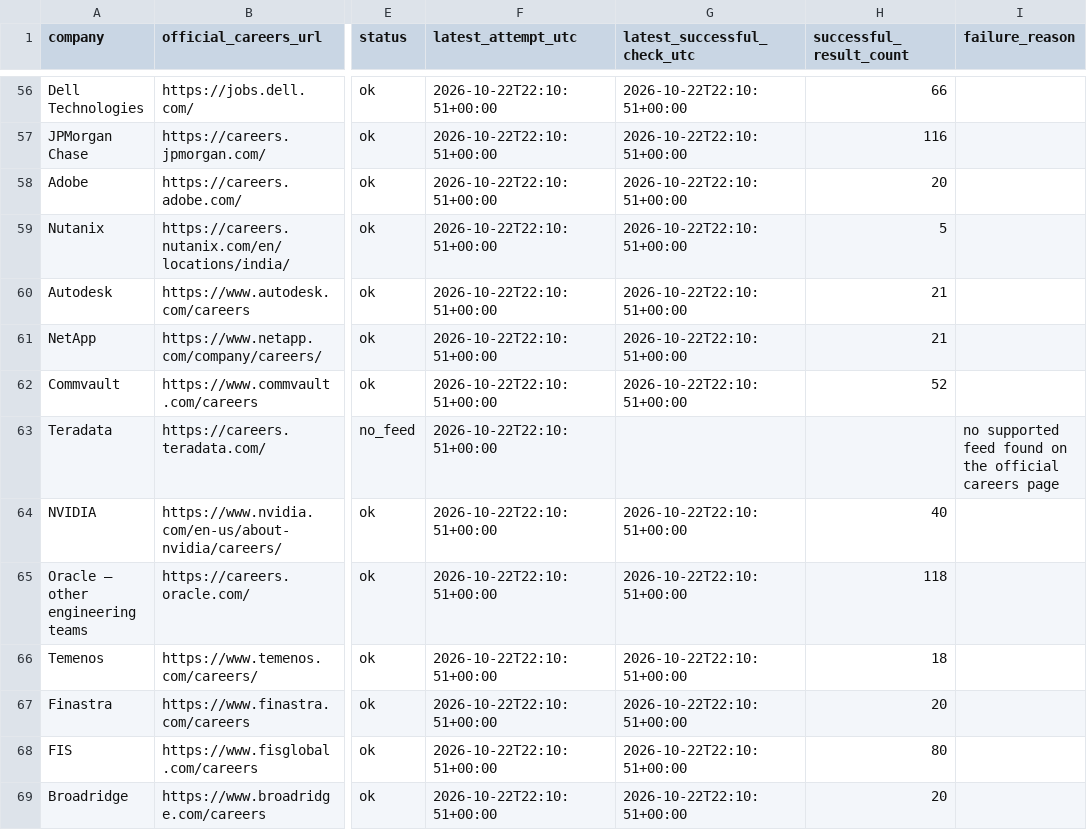
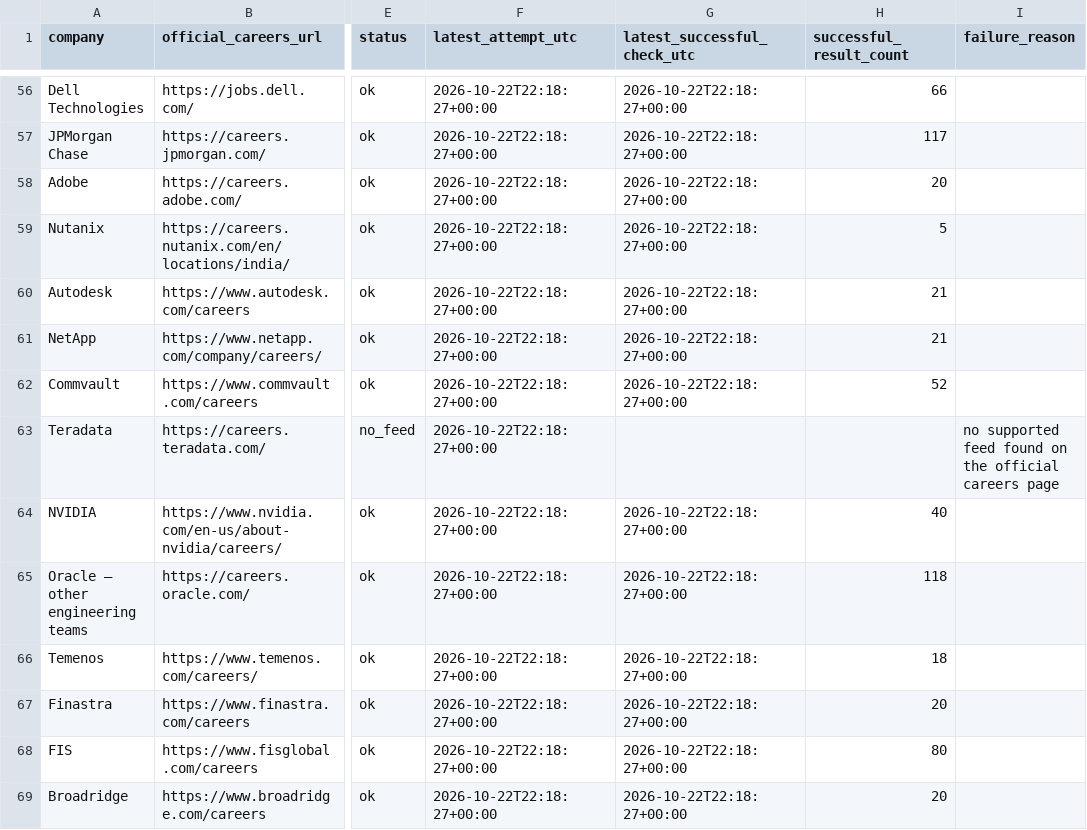
Before and after one commit to tarunkrishna13579-hash/Alerts, a CSV file: state/source_coverage.csv, drawn as a sheet; only a part is shown, gaps mark what is left out; the diff covers the shown part only; the diff names each change by its address in the sheet, - before the commit and + after, or states it on an @@ line.

```diff
--- a/state/source_coverage.csv
+++ b/state/source_coverage.csv
-F56:F69 (latest_attempt_utc): 2026-10-22T22:10:51+00:00
+F56:F69 (latest_attempt_utc): 2026-10-22T22:18:27+00:00
-G56:G62 (latest_successful_check_utc): 2026-10-22T22:10:51+00:00
+G56:G62 (latest_successful_check_utc): 2026-10-22T22:18:27+00:00
-H57 (successful_result_count): 116
+H57 (successful_result_count): 117
-G64:G69 (latest_successful_check_utc): 2026-10-22T22:10:51+00:00
+G64:G69 (latest_successful_check_utc): 2026-10-22T22:18:27+00:00
```
Also changed, not shown: 122 edited cells elsewhere in this file, 1 other file.
